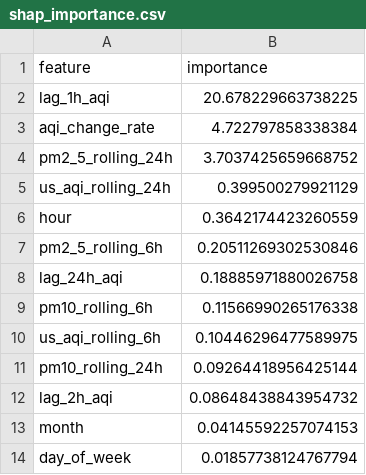
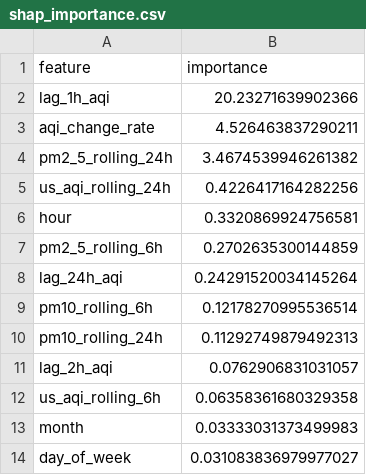
Before and after one commit to ahmed-121174/HazaraAQI_10Pearls, a CSV file: models/shap_importance.csv, drawn as a sheet.

```diff
--- a/models/shap_importance.csv
+++ b/models/shap_importance.csv
@@ -1,14 +1,14 @@
 feature,importance
-lag_1h_aqi,20.678229663738225
-aqi_change_rate,4.722797858338384
-pm2_5_rolling_24h,3.7037425659668752
-us_aqi_rolling_24h,0.399500279921129
-hour,0.3642174423260559
-pm2_5_rolling_6h,0.20511269302530846
-lag_24h_aqi,0.18885971880026758
-pm10_rolling_6h,0.11566990265176338
-us_aqi_rolling_6h,0.10446296477589975
-pm10_rolling_24h,0.09264418956425144
-lag_2h_aqi,0.08648438843954732
-month,0.04145592257074153
-day_of_week,0.01857738124767794
+lag_1h_aqi,20.23271639902366
+aqi_change_rate,4.526463837290211
+pm2_5_rolling_24h,3.4674539946261382
+us_aqi_rolling_24h,0.4226417164282256
+hour,0.3320869924756581
+pm2_5_rolling_6h,0.2702635300144859
+lag_24h_aqi,0.24291520034145264
+pm10_rolling_6h,0.12178270995536514
+pm10_rolling_24h,0.11292749879492313
+lag_2h_aqi,0.0762906831031057
+us_aqi_rolling_6h,0.06358361680329358
+month,0.03333031373499983
+day_of_week,0.031083836979977027
```
Also changed, not shown: models/training_results.csv, 4 other files.
